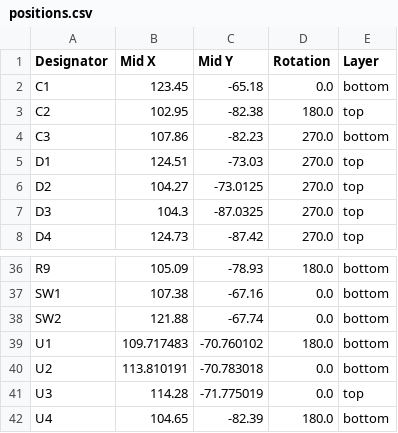
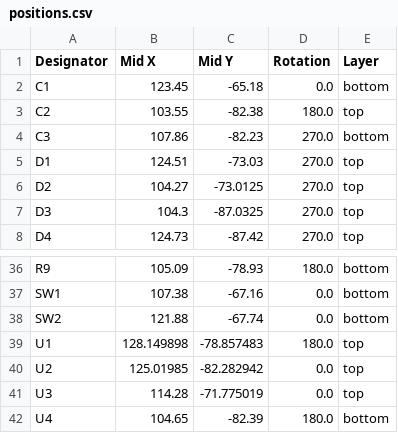
Before and after one commit to NoIwantyourcode/Drone-Swarm, a CSV file: Slave drones/production/positions.csv, drawn as a sheet; only a part is shown, gaps mark what is left out.

```diff
--- a/Slave drones/production/positions.csv
+++ b/Slave drones/production/positions.csv
@@ -2,3 +2,3 @@
 C1,123.45,-65.18,0.0,bottom
-C2,102.95,-82.38,180.0,top
+C2,103.55,-82.38,180.0,top
 C3,107.86,-82.23,270.0,bottom
@@ -38,4 +38,4 @@ SW1,107.38,-67.16,0.0,bottom
 SW2,121.88,-67.74,0.0,bottom
-U1,109.717483,-70.760102,180.0,bottom
-U2,113.810191,-70.783018,0.0,bottom
+U1,128.149898,-78.857483,180.0,top
+U2,125.01985,-82.282942,0.0,top
 U3,114.28,-71.775019,0.0,top
```
Also changed, not shown: 4 other files.
